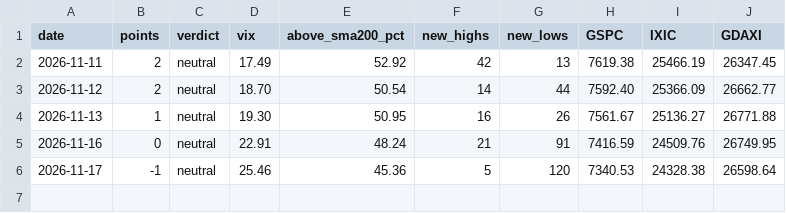
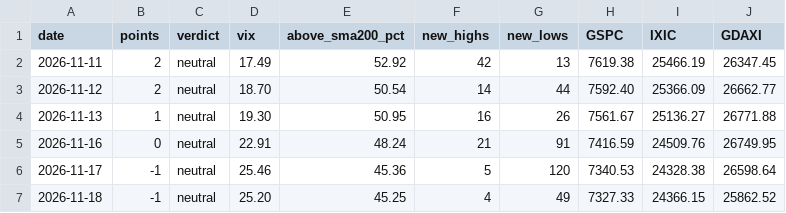
Before and after one commit to knockslukas-cmd/tradetalk, a CSV file: results/regime_history.csv, drawn as a sheet.

```diff
--- a/results/regime_history.csv
+++ b/results/regime_history.csv
@@ -6 +6,2 @@ date,points,verdict,vix,above_sma200_pct,new_highs,new_lows,GSPC,IXIC,GDAXI
 2026-11-17,-1,neutral,25.46,45.36,5,120,7340.53,24328.38,26598.64
+2026-11-18,-1,neutral,25.20,45.25,4,49,7327.33,24366.15,25862.52
```
Also changed, not shown: 4 other files.
